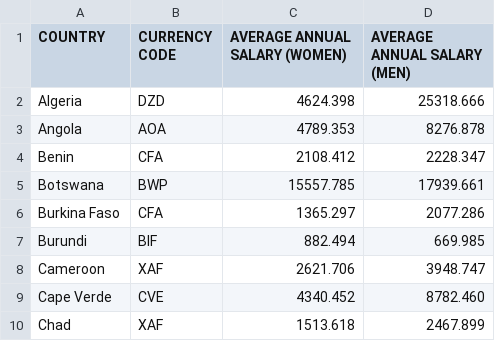
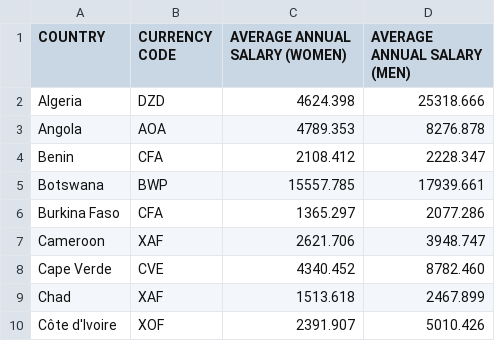
Before and after one commit to CodeForAfrica/GenderGap.AFRICA, a CSV file: data/data.csv, drawn as a sheet; only a part is shown; the shorter side is filled out with more unchanged rows; the diff names each change by its address in the sheet, - before the commit and + after, or states it on an @@ line.

Commit message:
remove Burundi

```diff
--- a/data/data.csv
+++ b/data/data.csv
-row 7: Burundi | BIF | 882.494 | 669.985
```
Also changed, not shown: data/currencies.csv, dist/data/currencies.csv, 1 other file.
